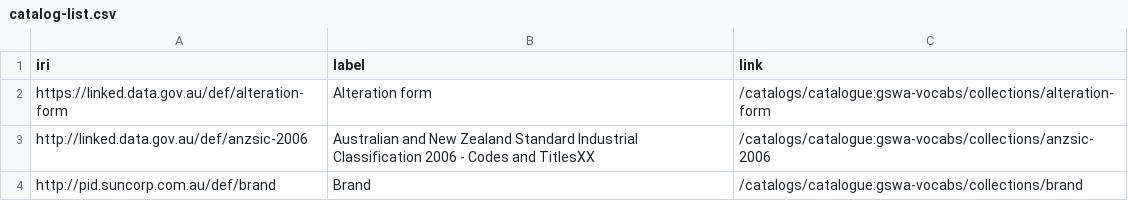
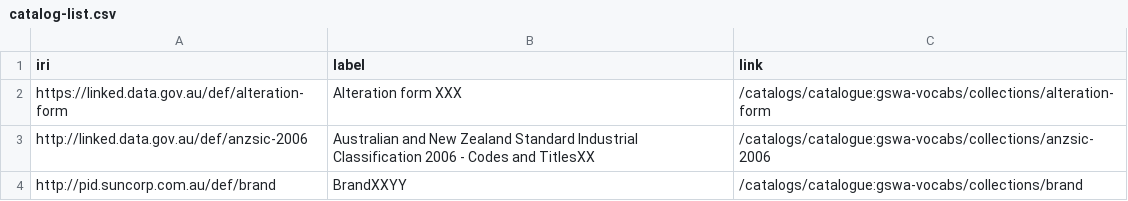
Before and after one commit to Kurrawong/prez-lite, a CSV file: web/public/export/system/vocabularies/catalog-list.csv, drawn as a sheet.

```diff
--- a/web/public/export/system/vocabularies/catalog-list.csv
+++ b/web/public/export/system/vocabularies/catalog-list.csv
@@ -1,4 +1,4 @@
 iri,label,link
-https://linked.data.gov.au/def/alteration-form,Alteration form,/catalogs/catalogue:gswa-vocabs/collections/alteration-form
+https://linked.data.gov.au/def/alteration-form,Alteration form XXX,/catalogs/catalogue:gswa-vocabs/collections/alteration-form
 http://linked.data.gov.au/def/anzsic-2006,Australian and New Zealand Standard Industrial Classification 2006 - Codes and TitlesXX,/catalogs/catalogue:gswa-vocabs/collections/anzsic-2006
-http://pid.suncorp.com.au/def/brand,Brand,/catalogs/catalogue:gswa-vocabs/collections/brand
+http://pid.suncorp.com.au/def/brand,BrandXXYY,/catalogs/catalogue:gswa-vocabs/collections/brand
```
Also changed, not shown: 30 other files.
